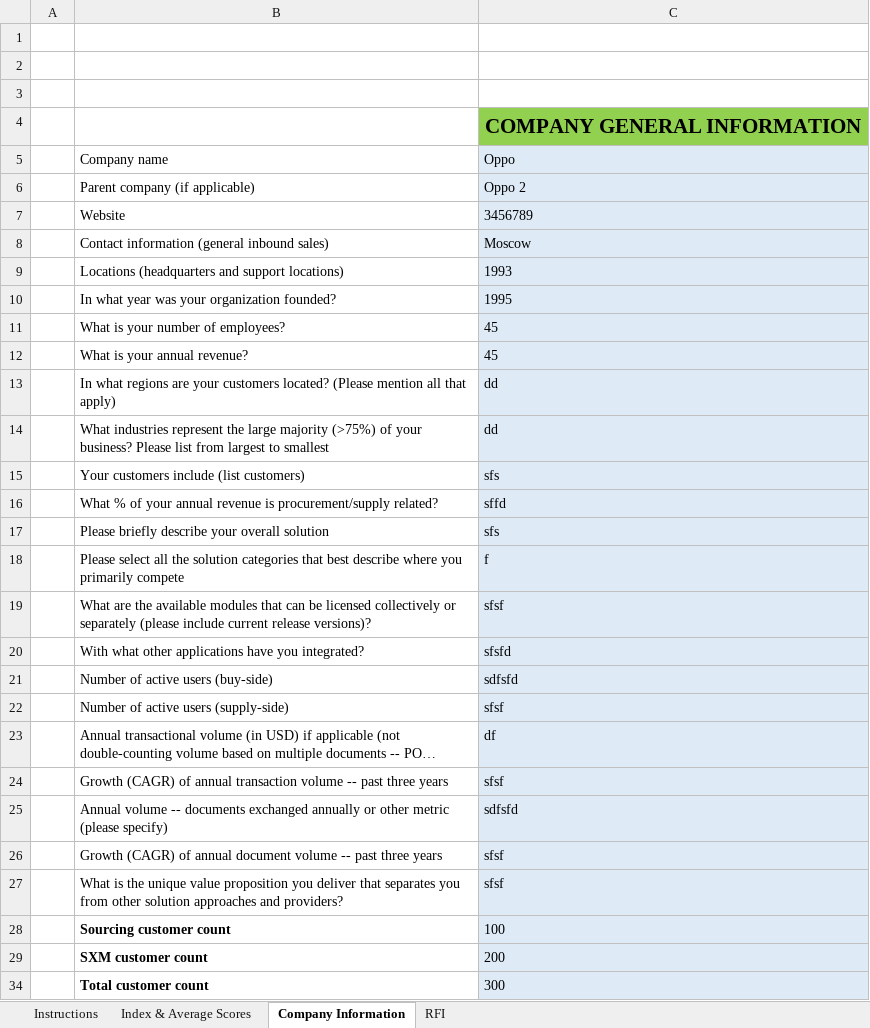
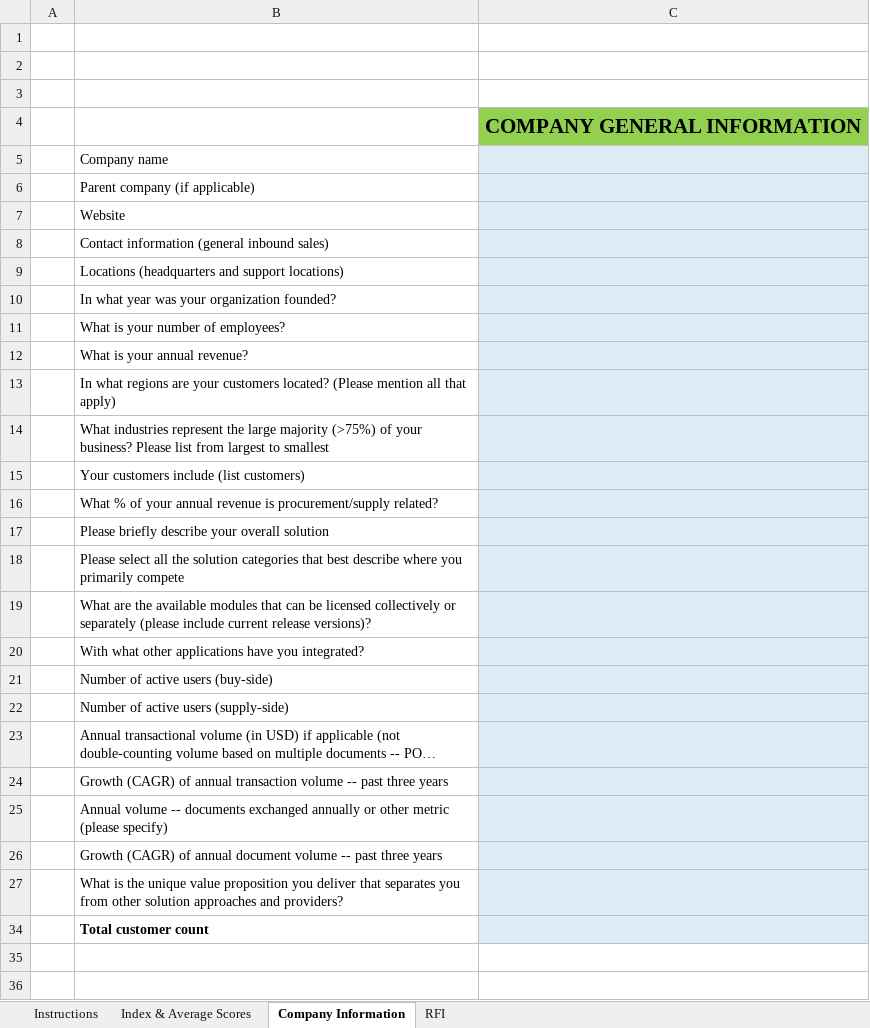
Before and after one commit to Lepiloff/spendm, an Excel workbook: blank_template.xlsx, sheet Company Information, drawn as a sheet; long unchanged cells end in …; values as stored, in another font and other column widths than the file's, no borders; the diff names each change by its address in the sheet, - before the commit and + after, or states it on an @@ line.

```diff
--- a/blank_template.xlsx (sheet Company Information)
+++ b/blank_template.xlsx (sheet Company Information)
-C5: Oppo
+C5: (empty)
-C6: Oppo 2
+C6: (empty)
-C7: 3456789
+C7: (empty)
-C8: Moscow
+C8: (empty)
-C9: 1993
+C9: (empty)
-C10: 1995
+C10: (empty)
-C11:C12: 45
+C11:C12: (empty)
-C13:C14: dd
+C13:C14: (empty)
-C15: sfs
+C15: (empty)
-C16: sffd
+C16: (empty)
-C17: sfs
+C17: (empty)
-C18: f
+C18: (empty)
-C19: sfsf
+C19: (empty)
-C20: sfsfd
+C20: (empty)
-C21: sdfsfd
+C21: (empty)
-C22: sfsf
+C22: (empty)
-C23: df
+C23: (empty)
-C24: sfsf
+C24: (empty)
-C25: sdfsfd
+C25: (empty)
-C26:C27: sfsf
+C26:C27: (empty)
-row 28:  | Sourcing customer count | 100
-row 29:  | SXM customer count | 200
-C34: 300
+C34: (empty)
```
Also changed, not shown: sheet Index & Average Scores, sheet Instructions, hidden cells, 7 other files.
